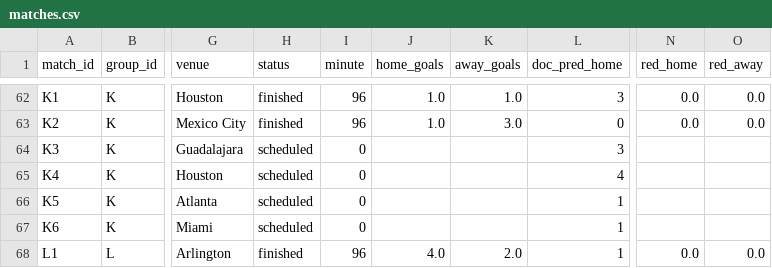
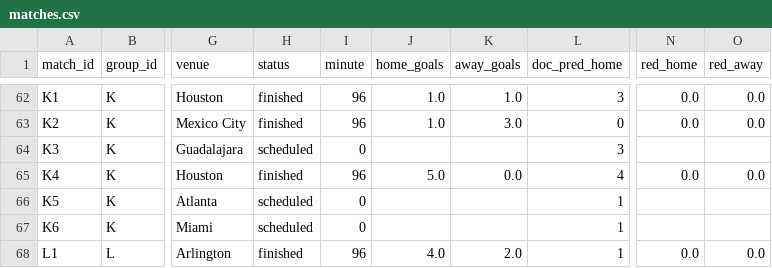
Before and after one commit to Amitro123/World_Cup_2026_prediction_workspace, a CSV file: data/matches.csv, drawn as a sheet; only a part is shown, gaps mark what is left out; the diff names each change by its address in the sheet, - before the commit and + after, or states it on an @@ line.

```diff
--- a/data/matches.csv
+++ b/data/matches.csv
-H65 (status): scheduled
+H65 (status): finished
-I65 (minute): 0
+I65 (minute): 96
-J65 (home_goals): (empty)
+J65 (home_goals): 5.0
-K65 (away_goals): (empty)
+K65 (away_goals): 0.0
-N65 (red_home): (empty)
+N65 (red_home): 0.0
-O65 (red_away): (empty)
+O65 (red_away): 0.0
```
